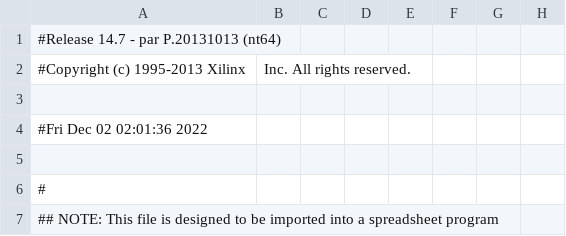
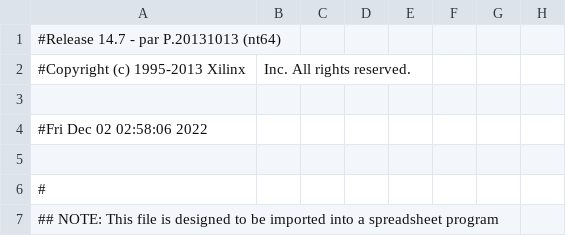
Before and after one commit to Rabiosp/BlockBreaker_SD2, a CSV file: MIPS_VGA/mips_pad.csv, drawn as a sheet; only a part is shown; the diff names each change by its address in the sheet, - before the commit and + after, or states it on an @@ line.

```diff
--- a/MIPS_VGA/mips_pad.csv
+++ b/MIPS_VGA/mips_pad.csv
-A4: #Fri Dec 02 02:01:36 2022
+A4: #Fri Dec 02 02:58:06 2022
```
Also changed, not shown: 40 other files.
